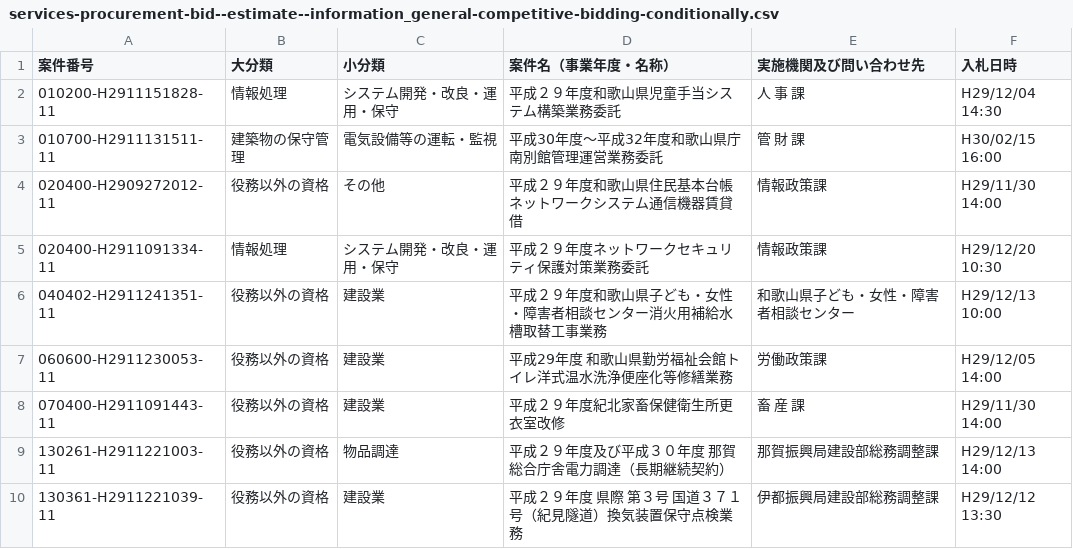
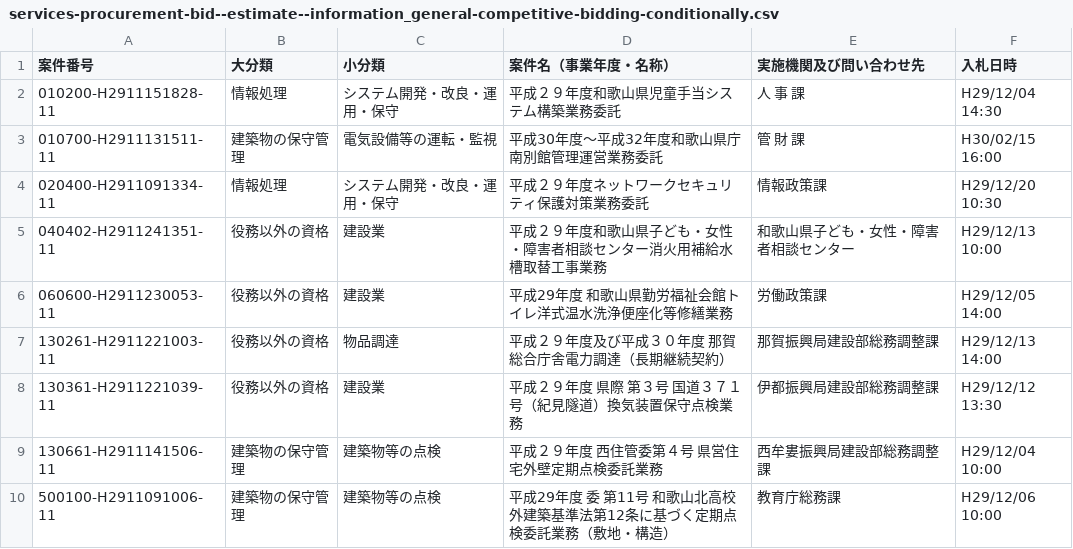
Before and after one commit to wakayama-pref-org/Services-procurement-bid--estimate--information_General-competitive-bidding-conditionally, a CSV file: csv/services-procurement-bid--estimate--information_general-competitive-bidding-conditionally.csv, drawn as a sheet; only a part is shown; the shorter side is filled out with more unchanged rows.

```diff
--- a/csv/services-procurement-bid--estimate--information_general-competitive-bidding-conditionally.csv
+++ b/csv/services-procurement-bid--estimate--information_general-competitive-bidding-conditionally.csv
@@ -3,3 +3,2 @@
 "010700-H2911131511-11","建築物の保守管理","電気設備等の運転・監視","平成30年度〜平成32年度和歌山県庁南別館管理運営業務委託","管　財　課","H30/02/15 16:00"
-"020400-H2909272012-11","役務以外の資格","その他","平成２９年度和歌山県住民基本台帳ネットワークシステム通信機器賃貸借","情報政策課","H29/11/30 14:00"
 "020400-H2911091334-11","情報処理","システム開発・改良・運用・保守","平成２９年度ネットワークセキュリティ保護対策業務委託","情報政策課","H29/12/20 10:30"
@@ -7,3 +6,2 @@
 "060600-H2911230053-11","役務以外の資格","建設業","平成29年度　和歌山県勤労福祉会館トイレ洋式温水洗浄便座化等修繕業務","労働政策課","H29/12/05 14:00"
-"070400-H2911091443-11","役務以外の資格","建設業","平成２９年度紀北家畜保健衛生所更衣室改修","畜　産　課","H29/11/30 14:00"
 "130261-H2911221003-11","役務以外の資格","物品調達","平成２９年度及び平成３０年度　那賀総合庁舎電力調達（長期継続契約）","那賀振興局建設部総務調整課","H29/12/13 14:00"
```
Also changed, not shown: 1 other file.
